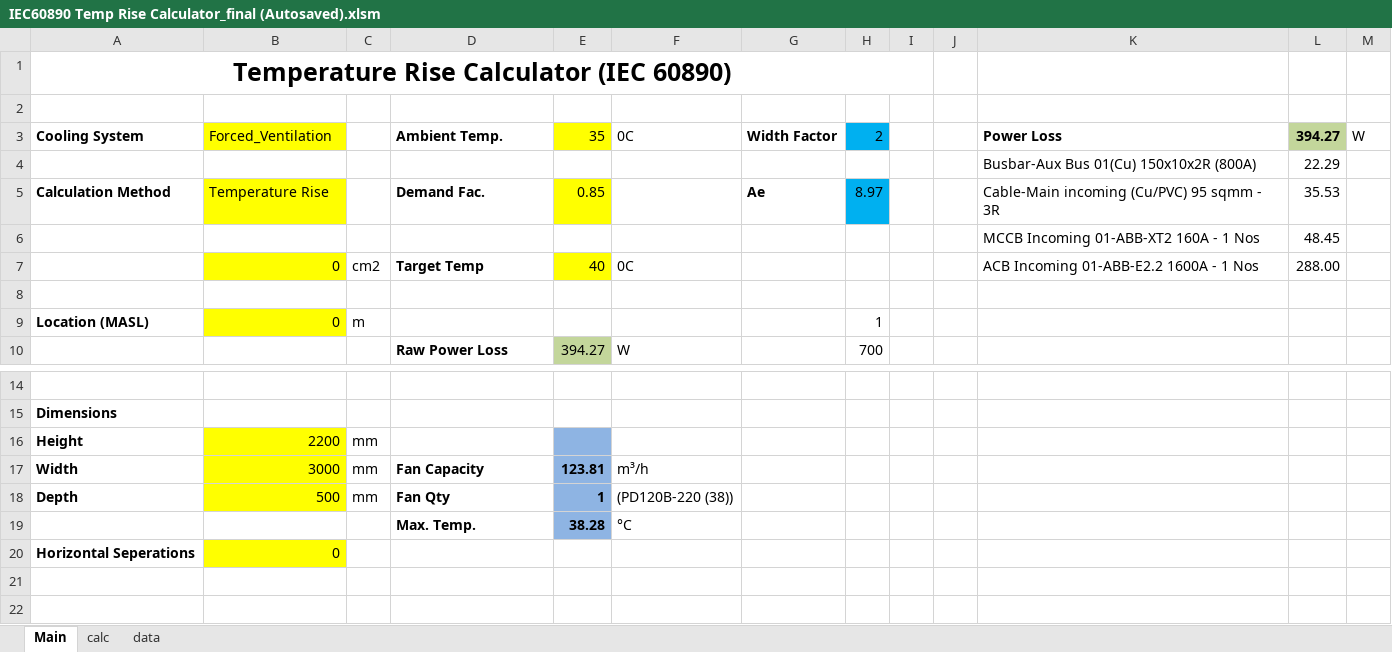
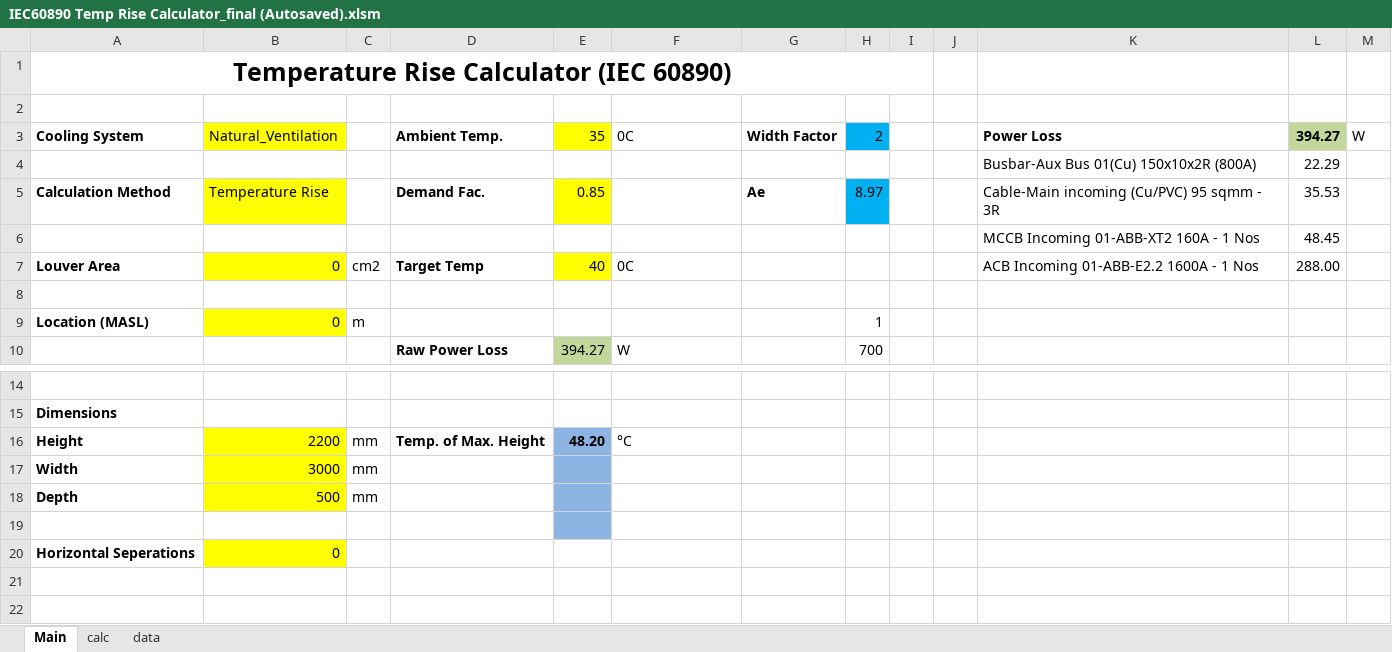
Before and after one commit to kikshaluka/kik-temp, an Excel workbook: IEC60890 Temp Rise Calculator_final (Autosaved).xlsm, sheet Main, drawn as a sheet; only a part is shown, gaps mark what is left out; values as stored, in another font and other column widths than the file's, no borders; charts and pictures and conditional formats not drawn; the diff names each change by its address in the sheet, - before the commit and + after, or states it on an @@ line.

```diff
--- a/IEC60890 Temp Rise Calculator_final (Autosaved).xlsm (sheet Main)
+++ b/IEC60890 Temp Rise Calculator_final (Autosaved).xlsm (sheet Main)
-B3: Forced_Ventilation
+B3: Natural_Ventilation
-A7: (empty)
+A7: Louver Area
-D16: (empty)
+D16: Temp. of Max. Height
-E16: (empty)
+E16: 48.20
-F16: (empty)
+F16: °C
-D17: Fan Capacity
+D17: (empty)
-E17: 123.81
+E17: (empty)
-F17: m³/h
+F17: (empty)
-D18: Fan Qty
+D18: (empty)
-E18: 1
+E18: (empty)
-F18: (PD120B-220 (38))
+F18: (empty)
-row 19:  |  |  | Max. Temp. | 38.28 | °C
+row 19: (empty)
```
Also changed, not shown: sheet calc, charts or pictures, 2 other files.
